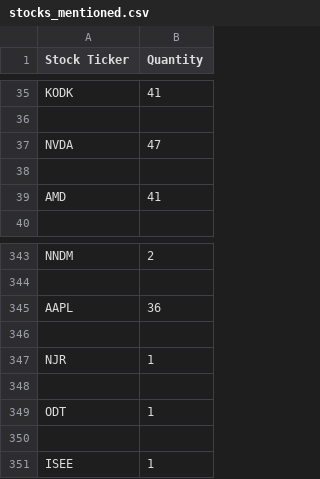
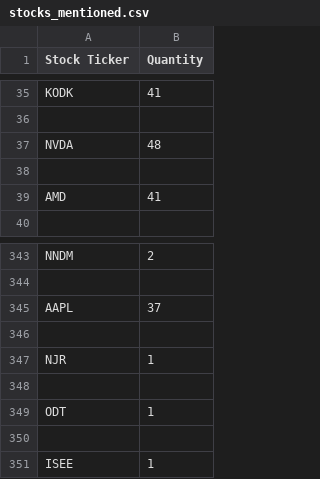
Before and after one commit to xConde/Condo, a CSV file: doc/stocks_mentioned.csv, drawn as a sheet; only a part is shown, gaps mark what is left out.

```diff
--- a/doc/stocks_mentioned.csv
+++ b/doc/stocks_mentioned.csv
@@ -36,3 +36,3 @@ KODK,41
 
-NVDA,47
+NVDA,48
 
@@ -344,3 +344,3 @@ NNDM,2
 
-AAPL,36
+AAPL,37
 
```
Also changed, not shown: 3 other files.
